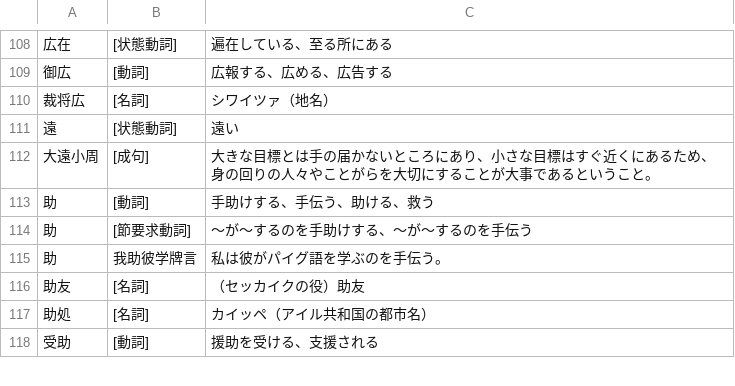
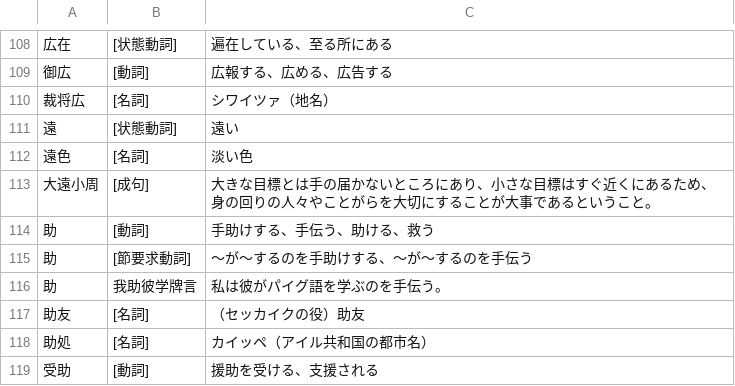
Before and after one commit to yasusho/linzklar_and_pmcp_paper_dictionary, a TSV file: entries_1_01_処.tsv, drawn as a sheet; only a part is shown, gaps mark what is left out.

```diff
--- a/entries_1_01_処.tsv
+++ b/entries_1_01_処.tsv
@@ -111,2 +111,3 @@
 遠	[状態動詞]	遠い
+遠色	[名詞]	淡い色
 大遠小周	[成句]	大きな目標とは手の届かないところにあり、小さな目標はすぐ近くにあるため、身の回りの人々やことがらを大切にすることが大事であるということ。
```
Also changed, not shown: entries_1_13_筆.tsv, entries_2_04_之.tsv, 5 other files.
